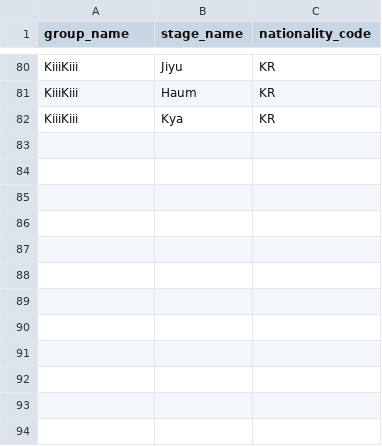
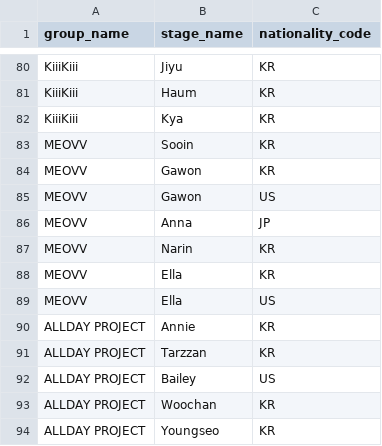
Before and after one commit to Joe1160/database, a CSV file: data/member_nationalities.csv, drawn as a sheet; only a part is shown, gaps mark what is left out.

```diff
--- a/data/member_nationalities.csv
+++ b/data/member_nationalities.csv
@@ -82 +82,13 @@ KiiiKiii,Haum,KR
 KiiiKiii,Kya,KR
+MEOVV,Sooin,KR
+MEOVV,Gawon,KR
+MEOVV,Gawon,US
+MEOVV,Anna,JP
+MEOVV,Narin,KR
+MEOVV,Ella,KR
+MEOVV,Ella,US
+ALLDAY PROJECT,Annie,KR
+ALLDAY PROJECT,Tarzzan,KR
+ALLDAY PROJECT,Bailey,US
+ALLDAY PROJECT,Woochan,KR
+ALLDAY PROJECT,Youngseo,KR
```
Also changed, not shown: data/companies.csv, data/groups.csv, 15 other files.
